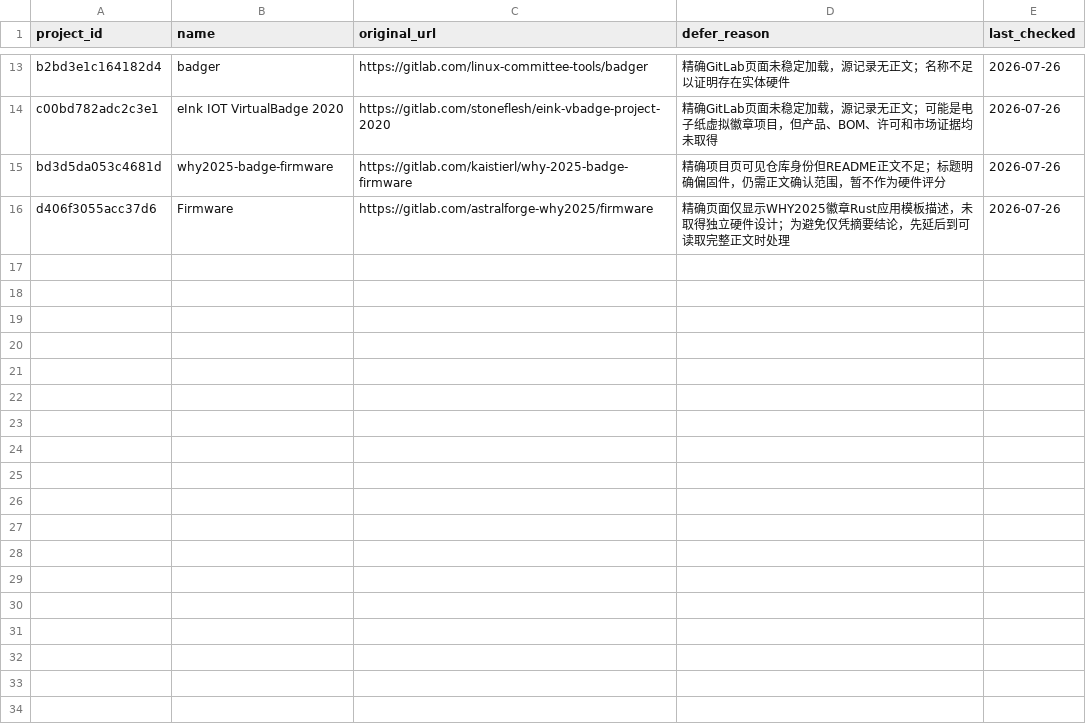
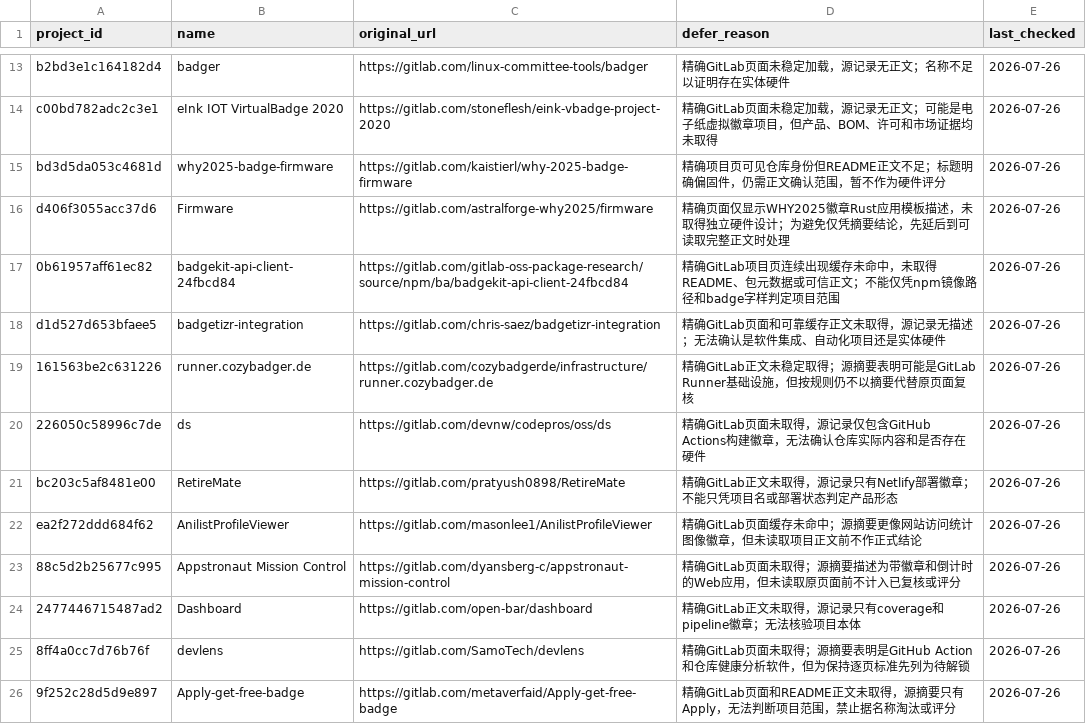
Before and after one commit to qqzlqqzlqqzl/qqzlqqzlqqzl, a CSV file: manual_review/deferred_unresolved.csv, drawn as a sheet; only a part is shown, gaps mark what is left out.

Commit message:
review: defer ten inaccessible GitLab records without scoring

```diff
--- a/manual_review/deferred_unresolved.csv
+++ b/manual_review/deferred_unresolved.csv
@@ -16 +16,11 @@ project_id,name,original_url,defer_reason,last_checked
 "d406f3055acc37d6","Firmware","https://gitlab.com/astralforge-why2025/firmware","精确页面仅显示WHY2025徽章Rust应用模板描述，未取得独立硬件设计；为避免仅凭摘要结论，先延后到可读取完整正文时处理","2026-07-26"
+"0b61957aff61ec82","badgekit-api-client-24fbcd84","https://gitlab.com/gitlab-oss-package-research/source/npm/ba/badgekit-api-client-24fbcd84","精确GitLab项目页连续出现缓存未命中，未取得README、包元数据或可信正文；不能仅凭npm镜像路径和badge字样判定项目范围","2026-07-26"
+"d1d527d653bfaee5","badgetizr-integration","https://gitlab.com/chris-saez/badgetizr-integration","精确GitLab页面和可靠缓存正文未取得，源记录无描述；无法确认是软件集成、自动化项目还是实体硬件","2026-07-26"
+"161563be2c631226","runner.cozybadger.de","https://gitlab.com/cozybadgerde/infrastructure/runner.cozybadger.de","精确GitLab正文未稳定取得；源摘要表明可能是GitLab Runner基础设施，但按规则仍不以摘要代替原页面复核","2026-07-26"
+"226050c58996c7de","ds","https://gitlab.com/devnw/codepros/oss/ds","精确GitLab页面未取得，源记录仅包含GitHub Actions构建徽章，无法确认仓库实际内容和是否存在硬件","2026-07-26"
+"bc203c5af8481e00","RetireMate","https://gitlab.com/pratyush0898/RetireMate","精确GitLab正文未取得，源记录只有Netlify部署徽章；不能只凭项目名或部署状态判定产品形态","2026-07-26"
+"ea2f272ddd684f62","AnilistProfileViewer","https://gitlab.com/masonlee1/AnilistProfileViewer","精确GitLab页面缓存未命中；源摘要更像网站访问统计图像徽章，但未读取项目正文前不作正式结论","2026-07-26"
+"88c5d2b25677c995","Appstronaut Mission Control","https://gitlab.com/dyansberg-c/appstronaut-mission-control","精确GitLab页面未取得；源摘要描述为带徽章和倒计时的Web应用，但未读取原页面前不计入已复核或评分","2026-07-26"
+"2477446715487ad2","Dashboard","https://gitlab.com/open-bar/dashboard","精确GitLab正文未取得，源记录只有coverage和pipeline徽章；无法核验项目本体","2026-07-26"
+"8ff4a0cc7d76b76f","devlens","https://gitlab.com/SamoTech/devlens","精确GitLab页面未取得；源摘要表明是GitHub Action和仓库健康分析软件，但为保持逐页标准先列为待解锁","2026-07-26"
+"9f252c28d5d9e897","Apply-get-free-badge","https://gitlab.com/metaverfaid/Apply-get-free-badge","精确GitLab页面和README正文未取得，源摘要只有Apply，无法判断项目范围，禁止据名称淘汰或评分","2026-07-26"
```
